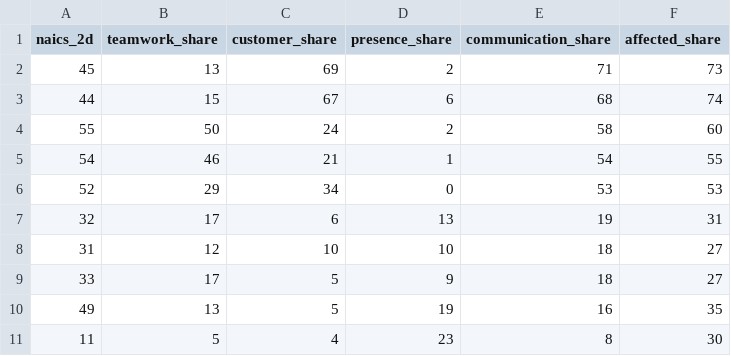
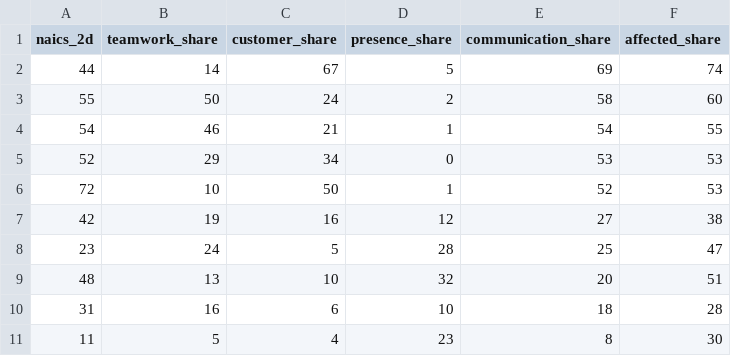
Before and after one commit to ceumicrodata/social-distancing, a CSV file: data/derived/top-industries.csv, drawn as a sheet.

Commit message:
Proper 2-digit naics

```diff
--- a/data/derived/top-industries.csv
+++ b/data/derived/top-industries.csv
@@ -1,4 +1,3 @@
 naics_2d,teamwork_share,customer_share,presence_share,communication_share,affected_share
-45,13,69,2,71,73
-44,15,67,6,68,74
+44,14,67,5,69,74
 55,50,24,2,58,60
@@ -6,6 +5,7 @@ naics_2d,teamwork_share,customer_share,presence_share,communication_share,affect
 52,29,34,0,53,53
-32,17,6,13,19,31
-31,12,10,10,18,27
-33,17,5,9,18,27
-49,13,5,19,16,35
+72,10,50,1,52,53
+42,19,16,12,27,38
+23,24,5,28,25,47
+48,13,10,32,20,51
+31,16,6,10,18,28
 11,5,4,23,8,30
```
Also changed, not shown: 5 other files.
